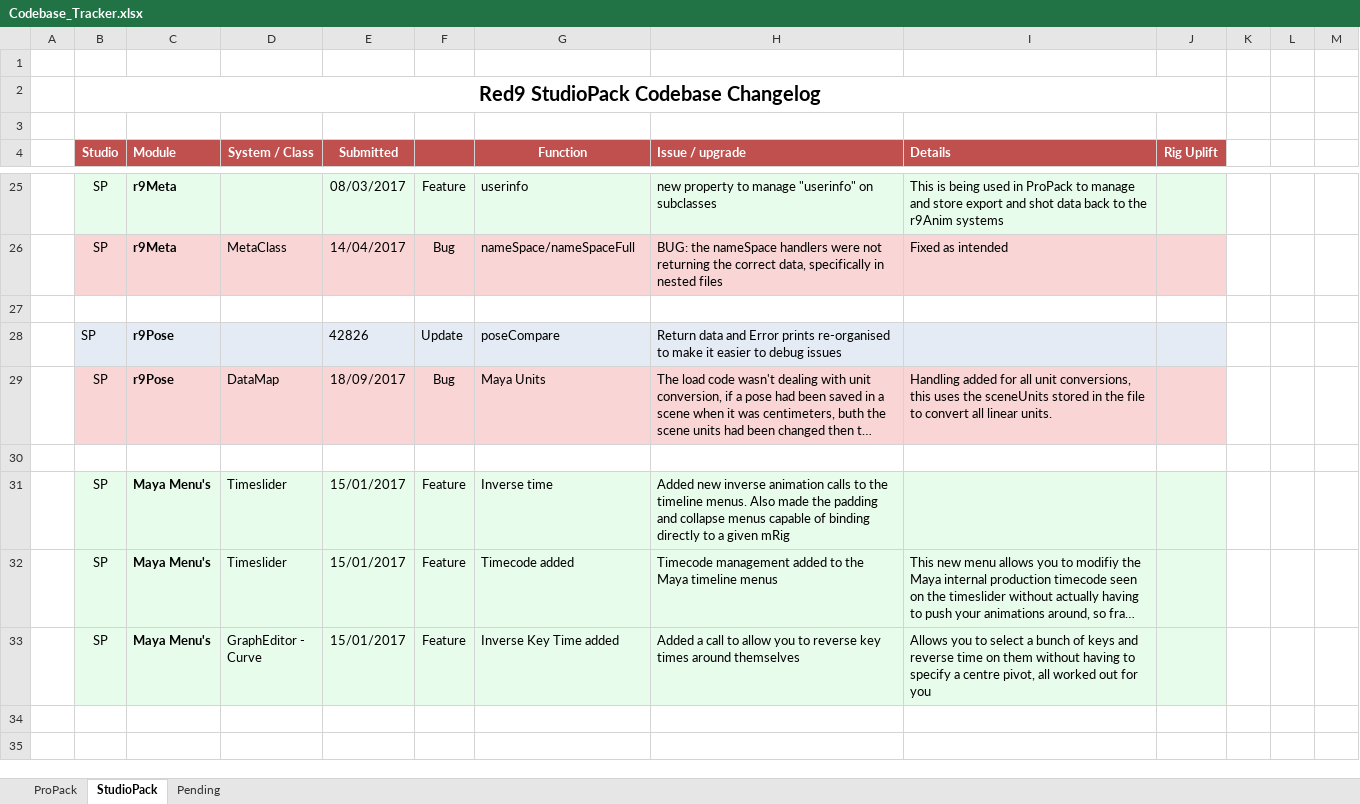
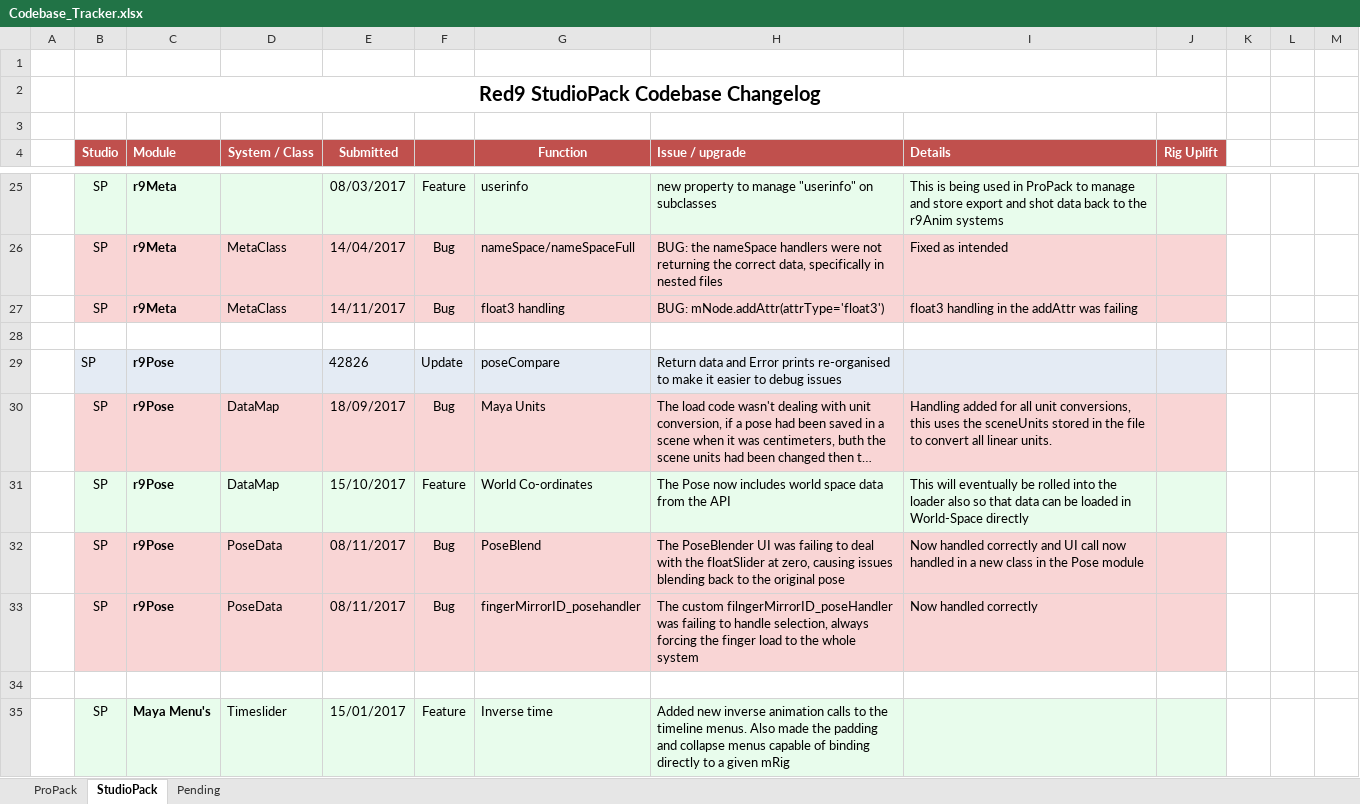
Before and after one commit to markj3d/Red9_StudioPack, an Excel workbook: Codebase_Tracker.xlsx, sheet StudioPack, drawn as a sheet; only a part is shown, gaps mark what is left out; the shorter side is filled out with more unchanged rows; long unchanged cells end in …; values as stored, in another font and other column widths than the file's, no borders; the diff names each change by its address in the sheet, - before the commit and + after, or states it on an @@ line.

```diff
--- a/Codebase_Tracker.xlsx (sheet StudioPack)
+++ b/Codebase_Tracker.xlsx (sheet StudioPack)
+row 27:  | SP | r9Meta | MetaClass | 14/11/2017 | Bug | float3 handling | BUG: mNode.addAttr(attrType='float3') | float3 handling in the addAttr was failing
+row 31:  | SP | r9Pose | DataMap | 15/10/2017 | Feature | World Co-ordinates | The Pose now includes world space data from the API | This will eventually be rolled into the loader also so that data can be loaded in World-Space directly
+row 32:  | SP | r9Pose | PoseData | 08/11/2017 | Bug | PoseBlend | The PoseBlender UI was failing to deal with the floatSlider at zero, causing issues blending back to the original pose | Now handled correctly and UI call now handled in a new class in the Pose module
+row 33:  | SP | r9Pose | PoseData | 08/11/2017 | Bug | fingerMirrorID_posehandler | The custom filngerMirrorID_poseHandler was failing to handle selection, always forcing the finger load to the whole system | Now handled correctly
```
Also changed, not shown: sheet ProPack, 21 other files.
